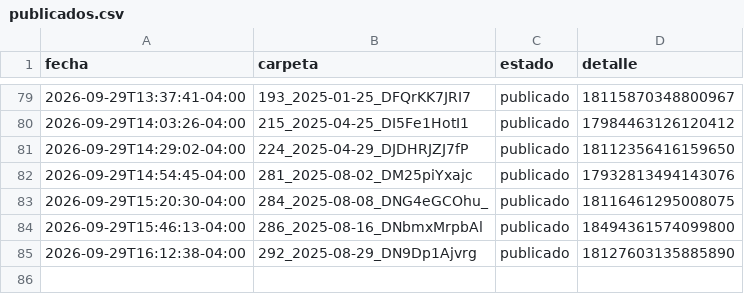
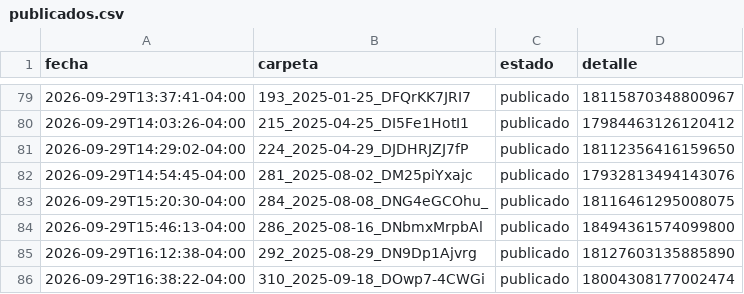
Before and after one commit to brolly30/hatico-reels, a CSV file: publicados.csv, drawn as a sheet; only a part is shown, gaps mark what is left out.

```diff
--- a/publicados.csv
+++ b/publicados.csv
@@ -85 +85,2 @@ fecha,carpeta,estado,detalle
 2026-09-29T16:12:38-04:00,292_2025-08-29_DN9Dp1Ajvrg,publicado,18127603135885890
+2026-09-29T16:38:22-04:00,310_2025-09-18_DOwp7-4CWGi,publicado,18004308177002474
```
